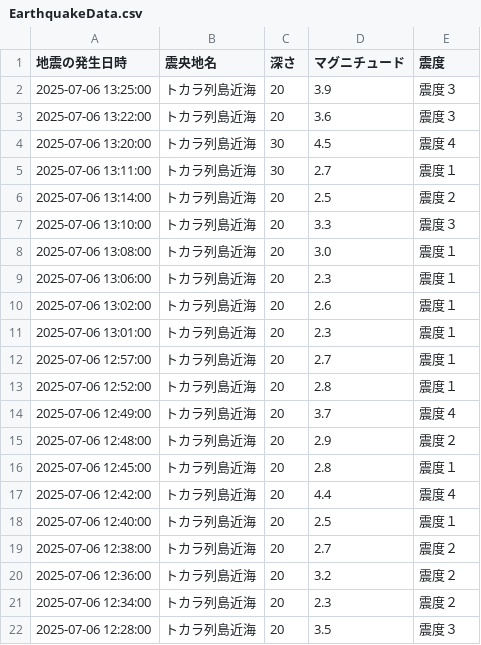
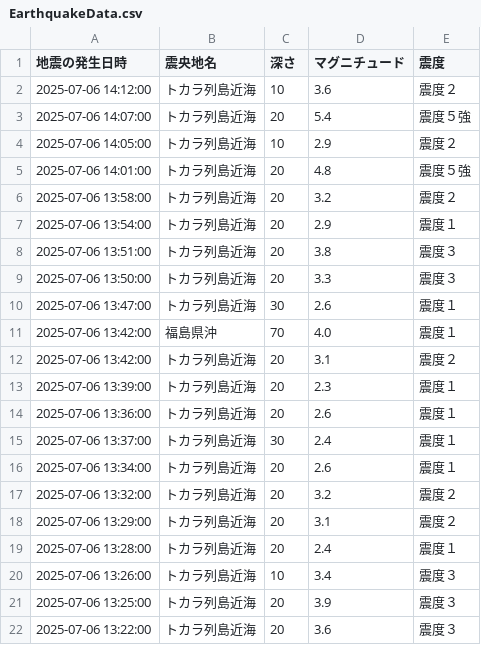
Before and after one commit to wetfore8050/cdargrv, a CSV file: EarthquakeData.csv, drawn as a sheet; only a part is shown; the shorter side is filled out with more unchanged rows.

```diff
--- a/EarthquakeData.csv
+++ b/EarthquakeData.csv
@@ -1,2 +1,21 @@
 地震の発生日時,震央地名,深さ,マグニチュード,震度
+2025-07-06 14:12:00,トカラ列島近海,10,3.6,震度２
+2025-07-06 14:07:00,トカラ列島近海,20,5.4,震度５強
+2025-07-06 14:05:00,トカラ列島近海,10,2.9,震度２
+2025-07-06 14:01:00,トカラ列島近海,20,4.8,震度５強
+2025-07-06 13:58:00,トカラ列島近海,20,3.2,震度２
+2025-07-06 13:54:00,トカラ列島近海,20,2.9,震度１
+2025-07-06 13:51:00,トカラ列島近海,20,3.8,震度３
+2025-07-06 13:50:00,トカラ列島近海,20,3.3,震度３
+2025-07-06 13:47:00,トカラ列島近海,30,2.6,震度１
+2025-07-06 13:42:00,福島県沖,70,4.0,震度１
+2025-07-06 13:42:00,トカラ列島近海,20,3.1,震度２
+2025-07-06 13:39:00,トカラ列島近海,20,2.3,震度１
+2025-07-06 13:36:00,トカラ列島近海,20,2.6,震度１
+2025-07-06 13:37:00,トカラ列島近海,30,2.4,震度１
+2025-07-06 13:34:00,トカラ列島近海,20,2.6,震度１
+2025-07-06 13:32:00,トカラ列島近海,20,3.2,震度２
+2025-07-06 13:29:00,トカラ列島近海,20,3.1,震度２
+2025-07-06 13:28:00,トカラ列島近海,20,2.4,震度１
+2025-07-06 13:26:00,トカラ列島近海,10,3.4,震度３
 2025-07-06 13:25:00,トカラ列島近海,20,3.9,震度３
```
Also changed, not shown: 6 other files.
